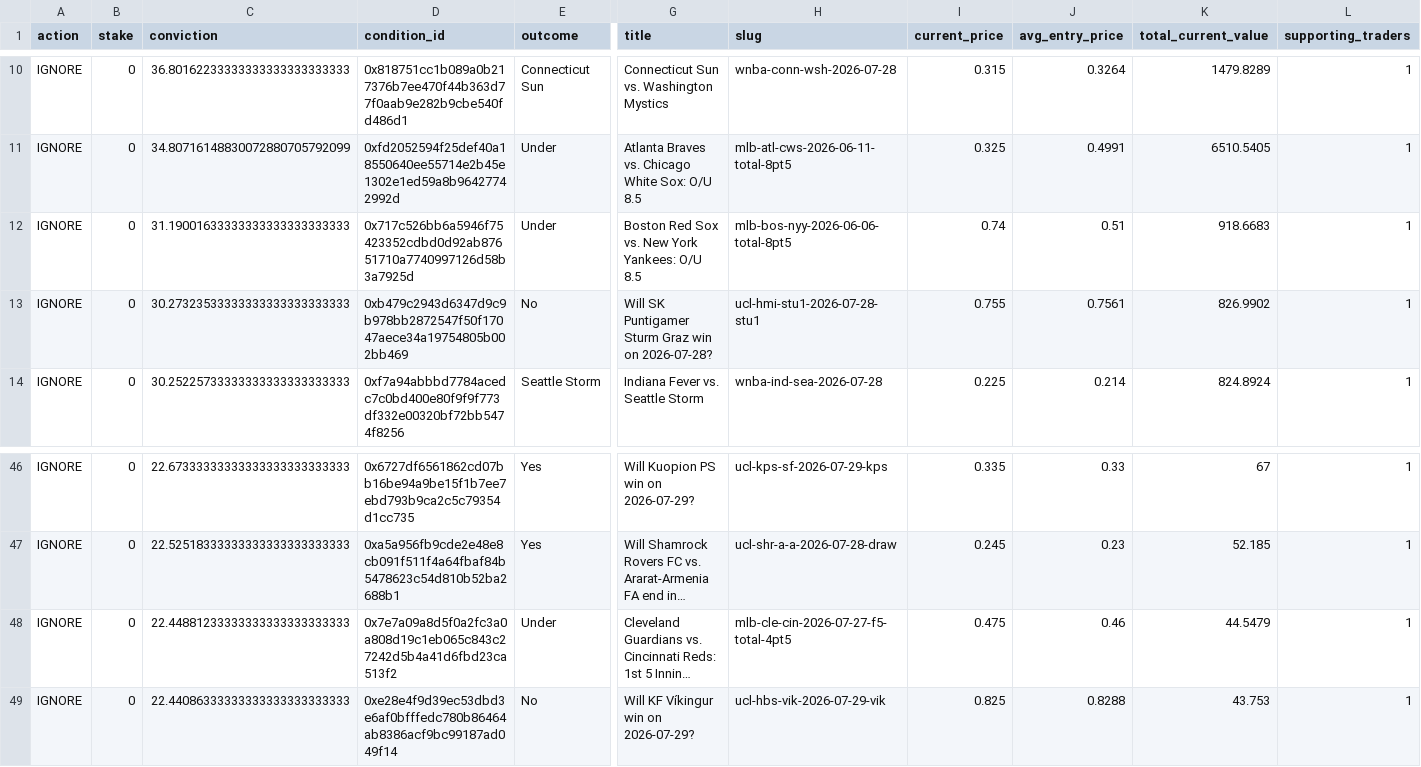
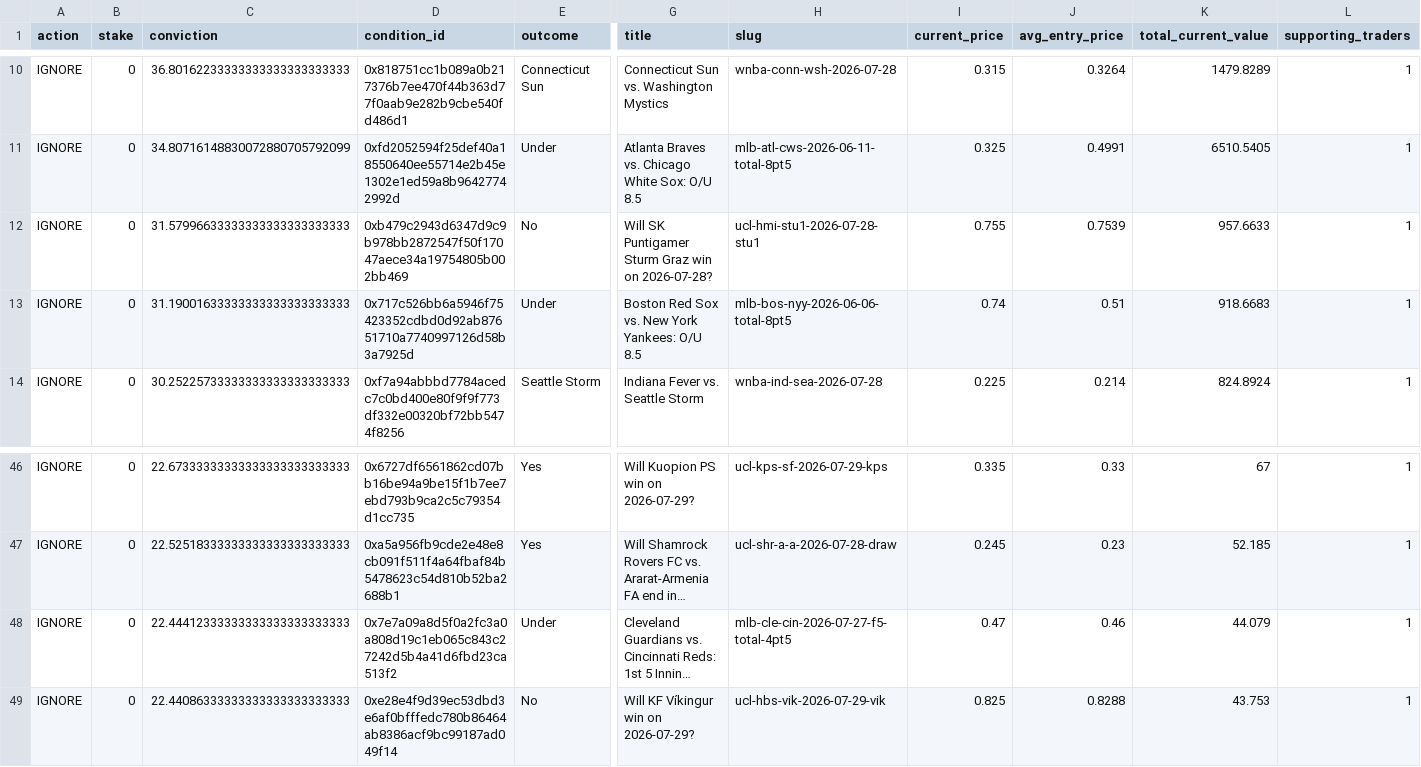
Before and after one commit to giuseppemineo685-beep/atlantis-polymarket-screening, a CSV file: outputs/active_portfolio_signals.csv, drawn as a sheet; only a part is shown, gaps mark what is left out; long unchanged cells end in …; removed rows and columns are numbered as before the commit, all else as after; rows hold the shown columns only; the diff names each change by its address in the sheet, - before the commit and + after, or states it on an @@ line.

```diff
--- a/outputs/active_portfolio_signals.csv
+++ b/outputs/active_portfolio_signals.csv
+row 12: IGNORE | 0 | 31.57996633333333333333333333 | 0xb479c2943d6347d9c9b978bb2872547f50f17047aece34a19754805b002bb469 | No | Will SK Puntigamer Sturm Graz win on 2026-07-28? | ucl-hmi-stu1-2026-07-28-stu1 | 0.755 | 0.7539 | 957.6633 | 1
-row 13: IGNORE | 0 | 30.27323533333333333333333333 | 0xb479c2943d6347d9c9b978bb2872547f50f17047aece34a19754805b002bb469 | No | Will SK Puntigamer Sturm Graz win on 2026-07-28? | ucl-hmi-stu1-2026-07-28-stu1 | 0.755 | 0.7561 | 826.9902 | 1
-C48 (conviction): 22.44881233333333333333333333
+C48 (conviction): 22.44412333333333333333333333
-I48 (current_price): 0.475
+I48 (current_price): 0.47
-K48 (total_current_value): 44.5479
+K48 (total_current_value): 44.079
```
Also changed, not shown: outputs/trade_log.csv, 1 other file.
